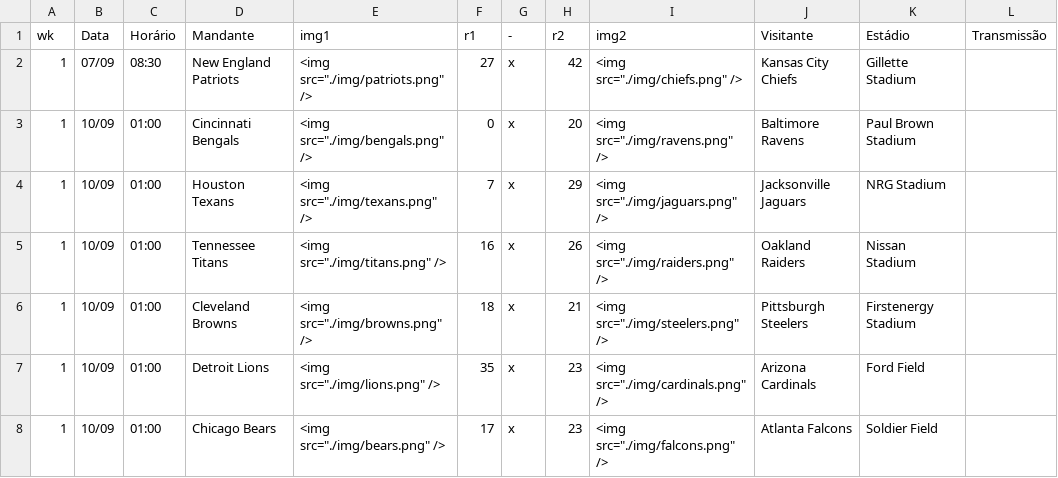
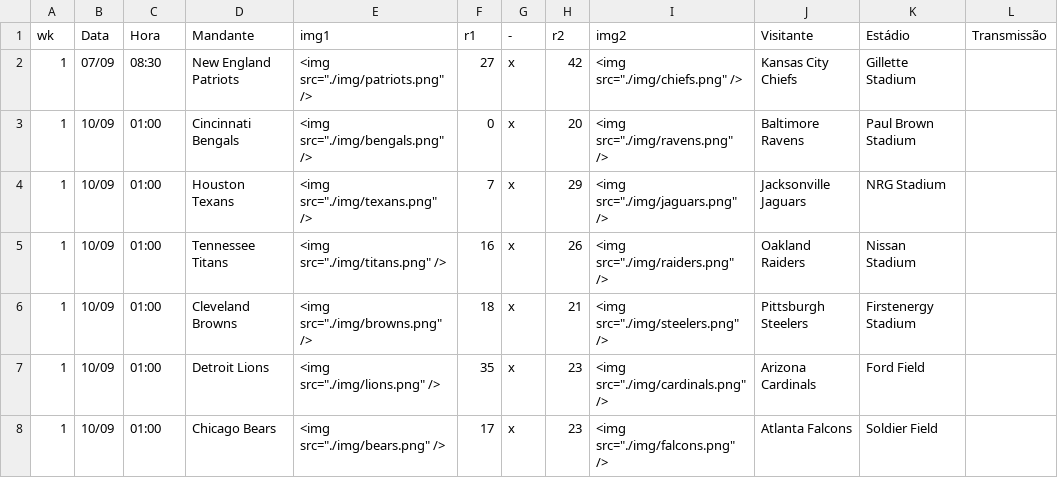
Before and after one commit to fsorodrigues/nfl_table, a CSV file: nfl.csv, drawn as a sheet; only a part is shown.

Commit message:
minor fix
changing “Horário” to “Hora” for space

```diff
--- a/nfl.csv
+++ b/nfl.csv
@@ -1,2 +1,2 @@
-wk,Data,Horário,Mandante,img1,r1,-,r2,img2,Visitante,Estádio,Transmissão,,,,,,,,,,,,,,,,,
+wk,Data,Hora,Mandante,img1,r1,-,r2,img2,Visitante,Estádio,Transmissão,,,,,,,,,,,,,,,,,
 1,07/09,08:30,New England Patriots,<img src="./img/patriots.png" />,27,x,42,<img src="./img/chiefs.png" />,Kansas City Chiefs,Gillette Stadium,,,,,,,,,,,,,,,,,,
```
Also changed, not shown: 1 other file.
